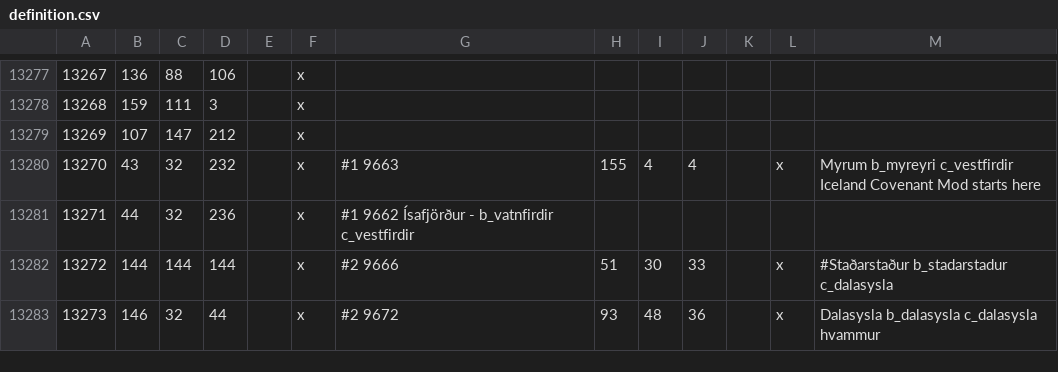
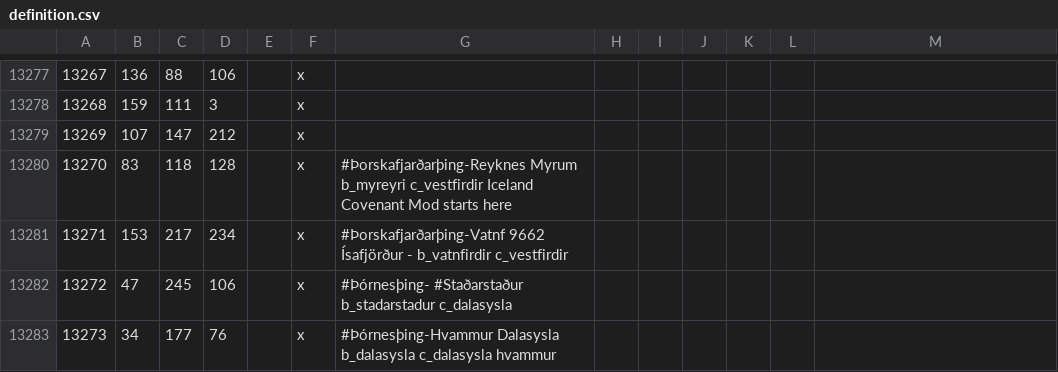
Before and after one commit to Duergur/Old-Covenant, a CSV file: map_data/definition.csv, drawn as a sheet; only a part is shown, gaps mark what is left out; the diff covers the shown part only.

Commit message:
definitions

```diff
--- a/map_data/definition.csv
+++ b/map_data/definition.csv
@@ -13279,5 +13279,5 @@
 13269;107;147;212;;x;
-13270;43;32;232;;x; #1 9663;155;4;4;;x;  Myrum b_myreyri c_vestfirdir Iceland Covenant Mod starts here
-13271;44;32;236;;x; #1 9662 Ísafjörður - b_vatnfirdir c_vestfirdir
-13272;144;144;144;;x; #2 9666;51;30;33;;x; #Staðarstaður b_stadarstadur c_dalasysla
-13273;146;32;44;;x; #2 9672;93;48;36;;x; Dalasysla b_dalasysla c_dalasysla hvammur
+13270;83;118;128;;x; #Þorskafjarðarþing-Reyknes  Myrum b_myreyri c_vestfirdir Iceland Covenant Mod starts here
+13271;153;217;234;;x; #Þorskafjarðarþing-Vatnf 9662 Ísafjörður - b_vatnfirdir c_vestfirdir
+13272;47;245;106;;x; #Þórnesþing- #Staðarstaður b_stadarstadur c_dalasysla
+13273;34;177;76;;x; #Þórnesþing-Hvammur Dalasysla b_dalasysla c_dalasysla hvammur
```
Also changed, not shown: 3 added rows, 3 removed rows and 67 edited cells elsewhere in this file.
